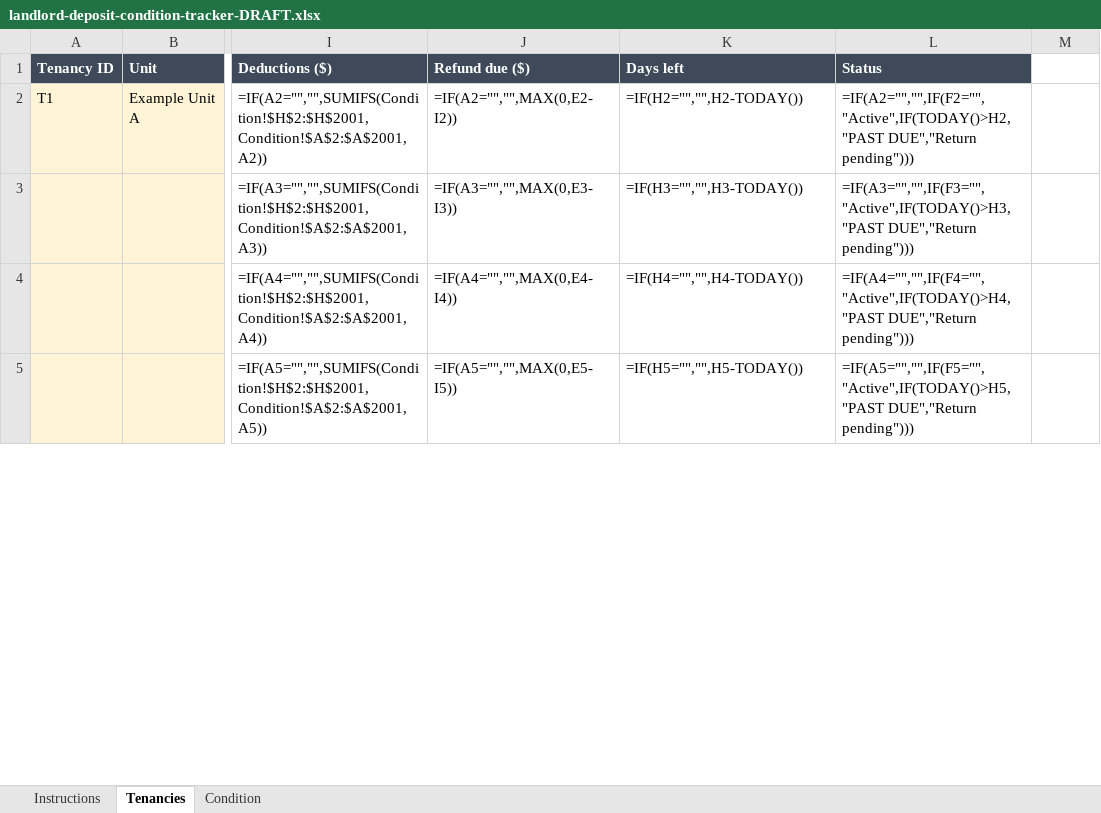
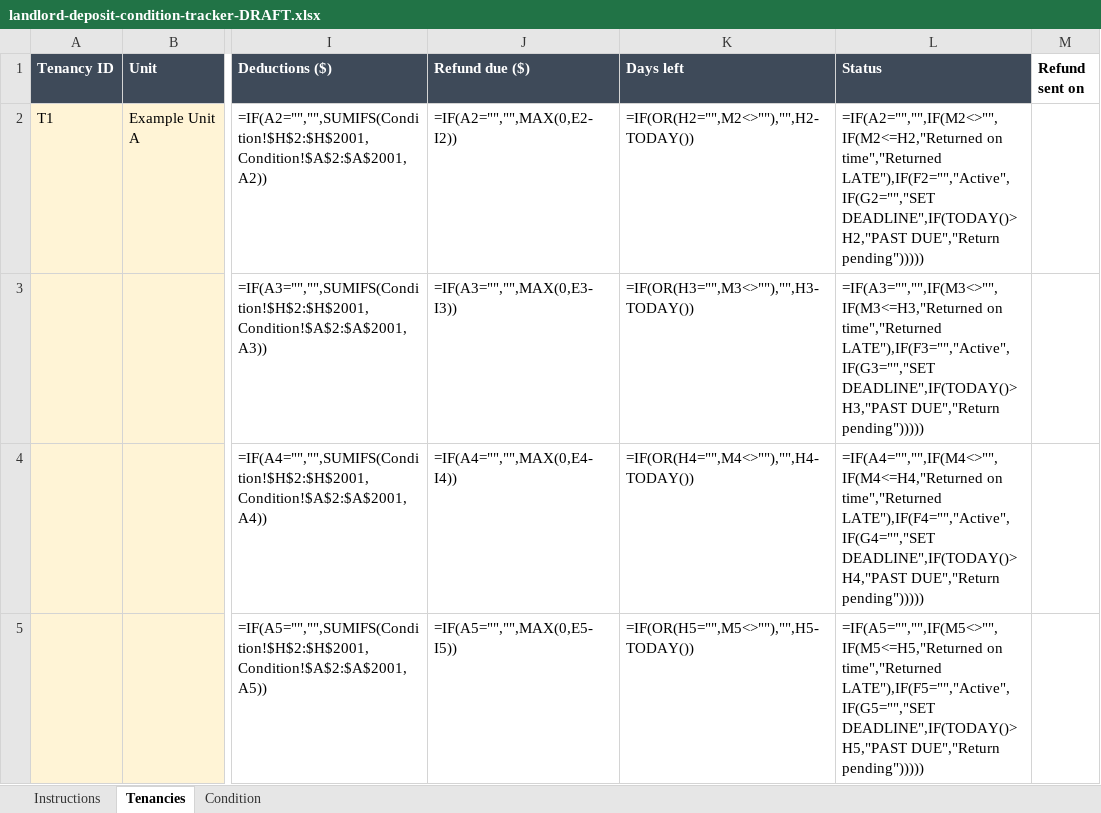
Before and after one commit to cash-case/second-income-research, an Excel workbook: templates/landlord-deposit-condition-tracker/landlord-deposit-condition-tracker-DRAFT.xlsx, sheet Tenancies, drawn as a sheet; only a part is shown, gaps mark what is left out; values as stored, in another font and other column widths than the file's, no borders; formulas without a stored value are shown as written; the diff covers the shown part only; the diff names each change by its address in the sheet, - before the commit and + after, or states it on an @@ line.

```diff
--- a/templates/landlord-deposit-condition-tracker/landlord-deposit-condition-tracker-DRAFT.xlsx (sheet Tenancies)
+++ b/templates/landlord-deposit-condition-tracker/landlord-deposit-condition-tracker-DRAFT.xlsx (sheet Tenancies)
-M1: (empty)
+M1: Refund sent on
-K2 (Days left): =IF(H2="","",H2-TODAY())
+K2 (Days left): =IF(OR(H2="",M2<>""),"",H2-TODAY())
-L2 (Status): =IF(A2="","",IF(F2="","Active",IF(TODAY()>H2,"PAST DUE","Return pending")))
+L2 (Status): =IF(A2="","",IF(M2<>"",IF(M2<=H2,"Returned on time","Returned LATE"),IF(F2="","Active",IF(G2="","SET DEADLINE",IF(TODAY()>H2,"PAST DUE","Return pending")))))
-K3 (Days left): =IF(H3="","",H3-TODAY())
+K3 (Days left): =IF(OR(H3="",M3<>""),"",H3-TODAY())
-L3 (Status): =IF(A3="","",IF(F3="","Active",IF(TODAY()>H3,"PAST DUE","Return pending")))
+L3 (Status): =IF(A3="","",IF(M3<>"",IF(M3<=H3,"Returned on time","Returned LATE"),IF(F3="","Active",IF(G3="","SET DEADLINE",IF(TODAY()>H3,"PAST DUE","Return pending")))))
-K4 (Days left): =IF(H4="","",H4-TODAY())
+K4 (Days left): =IF(OR(H4="",M4<>""),"",H4-TODAY())
-L4 (Status): =IF(A4="","",IF(F4="","Active",IF(TODAY()>H4,"PAST DUE","Return pending")))
+L4 (Status): =IF(A4="","",IF(M4<>"",IF(M4<=H4,"Returned on time","Returned LATE"),IF(F4="","Active",IF(G4="","SET DEADLINE",IF(TODAY()>H4,"PAST DUE","Return pending")))))
-K5 (Days left): =IF(H5="","",H5-TODAY())
+K5 (Days left): =IF(OR(H5="",M5<>""),"",H5-TODAY())
-L5 (Status): =IF(A5="","",IF(F5="","Active",IF(TODAY()>H5,"PAST DUE","Return pending")))
+L5 (Status): =IF(A5="","",IF(M5<>"",IF(M5<=H5,"Returned on time","Returned LATE"),IF(F5="","Active",IF(G5="","SET DEADLINE",IF(TODAY()>H5,"PAST DUE","Return pending")))))
```
Also changed, not shown: 192 edited cells elsewhere in this sheet, templates/chicken-flock-egg-tracker/chicken-flock-egg-tracker-DRAFT.xlsx, templates/craft-fair-inventory-sales/craft-fair-inventory-sales-DRAFT.xlsx, 10 other files.
